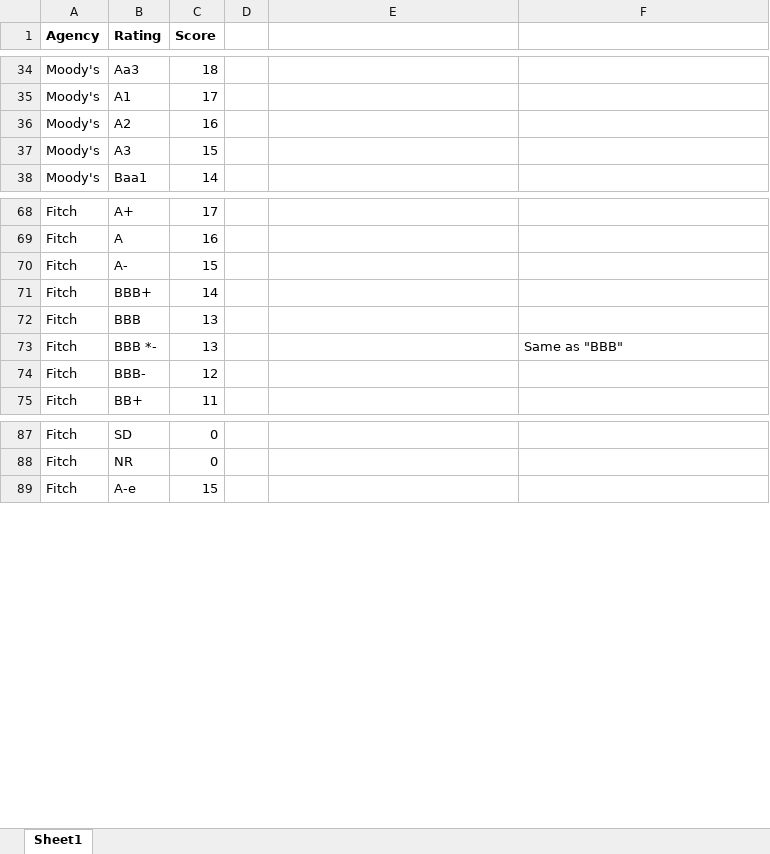
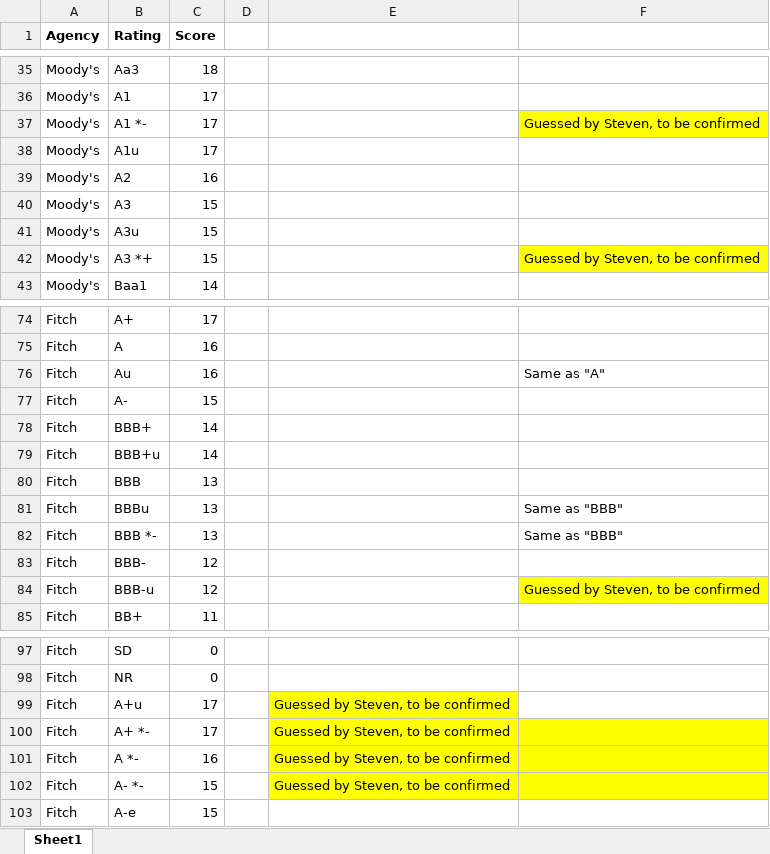
Before and after one commit to ZhangSteven/risk_report, an Excel workbook: RatingScore.xlsx, sheet Sheet1, drawn as a sheet; only a part is shown, gaps mark what is left out; values as stored, in another font and other column widths than the file's, no borders; the diff covers the shown part only; the diff names each change by its address in the sheet, - before the commit and + after, or states it on an @@ line.

```diff
--- a/RatingScore.xlsx (sheet Sheet1)
+++ b/RatingScore.xlsx (sheet Sheet1)
+row 37: Moody's | A1 *- | 17 |  |  | Guessed by Steven, to be confirmed
+row 38: Moody's | A1u | 17
+row 41: Moody's | A3u | 15
+row 42: Moody's | A3 *+ | 15 |  |  | Guessed by Steven, to be confirmed
+row 76: Fitch | Au | 16 |  |  | Same as "A"
+row 79: Fitch | BBB+u | 14
+row 81: Fitch | BBBu | 13 |  |  | Same as "BBB"
+row 84: Fitch | BBB-u | 12 |  |  | Guessed by Steven, to be confirmed
+row 99: Fitch | A+u | 17 |  | Guessed by Steven, to be confirmed
+row 100: Fitch | A+ *- | 17 |  | Guessed by Steven, to be confirmed
+row 101: Fitch | A *- | 16 |  | Guessed by Steven, to be confirmed
+row 102: Fitch | A- *- | 15 |  | Guessed by Steven, to be confirmed
```
Also changed, not shown: 4 added rows elsewhere in this sheet, AssetType_SpecialCase.xlsx, SFC_Country.xlsx, 4 other files.
